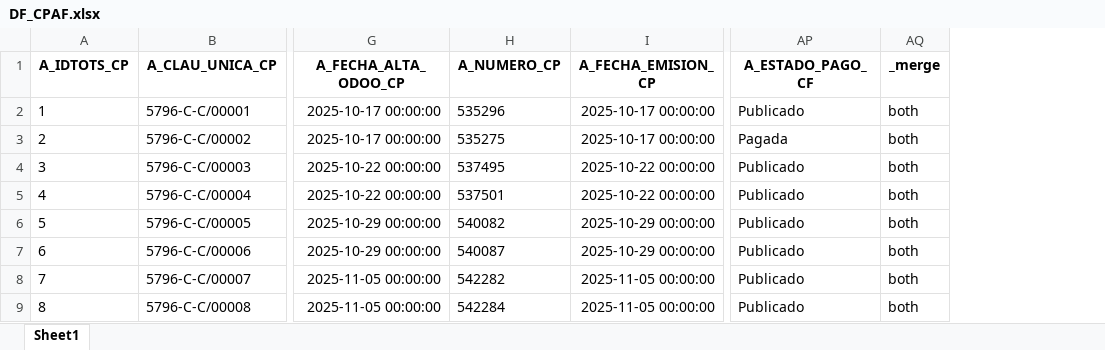
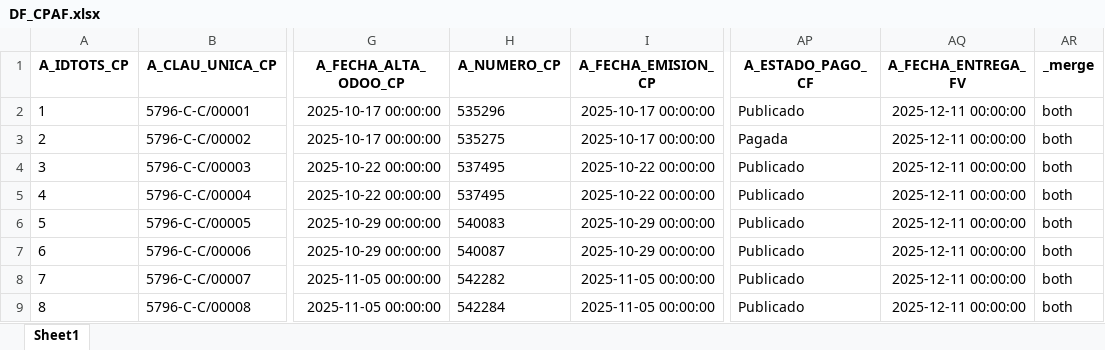
Before and after one commit to bielalzina/correccioTascaComercialStreamlit, an Excel workbook: HISTORIC_CORRECCIONS/DF_CPAF.xlsx, sheet Sheet1, drawn as a sheet; only a part is shown, gaps mark what is left out; values as stored, in another font and other column widths than the file's, no borders; the diff covers the shown part only; the diff names each change by its address in the sheet, - before the commit and + after, or states it on an @@ line.

```diff
--- a/HISTORIC_CORRECCIONS/DF_CPAF.xlsx (sheet Sheet1)
+++ b/HISTORIC_CORRECCIONS/DF_CPAF.xlsx (sheet Sheet1)
+column AQ (A_FECHA_ENTREGA_FV), rows 2-9: all 2025-12-11 00:00:00
-H5 (A_NUMERO_CP): 537501
+H5 (A_NUMERO_CP): 537495
-H6 (A_NUMERO_CP): 540082
+H6 (A_NUMERO_CP): 540083
```
Also changed, not shown: 2 added rows and 29 edited cells elsewhere in this sheet, HISTORIC_CORRECCIONS/DF_CPA.xlsx, HISTORIC_CORRECCIONS/DF_FINAL.xlsx, 6 other files.
